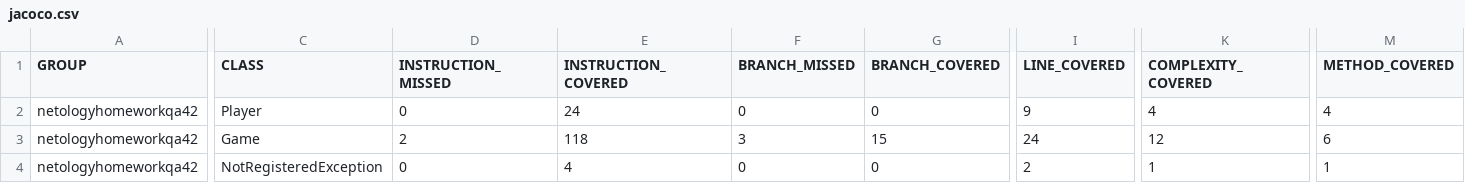
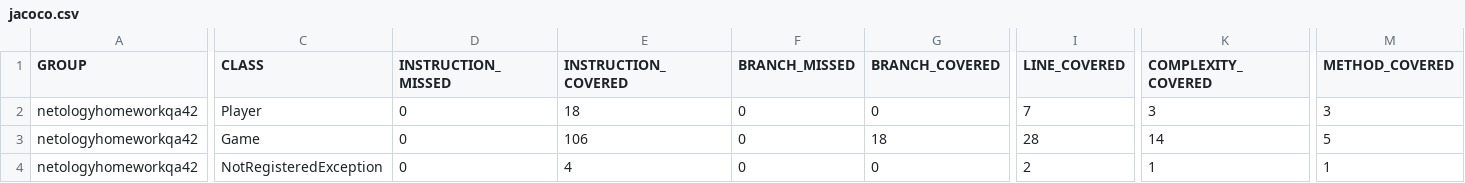
Before and after one commit to IvanMikhalin/Netology_Tournament, a CSV file: target/site/jacoco/jacoco.csv, drawn as a sheet; only a part is shown, gaps mark what is left out; the diff covers the shown part only; the diff names each change by its address in the sheet, - before the commit and + after, or states it on an @@ line.

```diff
--- a/target/site/jacoco/jacoco.csv
+++ b/target/site/jacoco/jacoco.csv
-E2 (INSTRUCTION_COVERED): 24
+E2 (INSTRUCTION_COVERED): 18
-I2 (LINE_COVERED): 9
+I2 (LINE_COVERED): 7
-K2 (COMPLEXITY_COVERED): 4
+K2 (COMPLEXITY_COVERED): 3
-M2 (METHOD_COVERED): 4
+M2 (METHOD_COVERED): 3
-D3 (INSTRUCTION_MISSED): 2
+D3 (INSTRUCTION_MISSED): 0
-E3 (INSTRUCTION_COVERED): 118
+E3 (INSTRUCTION_COVERED): 106
-F3 (BRANCH_MISSED): 3
+F3 (BRANCH_MISSED): 0
-G3 (BRANCH_COVERED): 15
+G3 (BRANCH_COVERED): 18
-I3 (LINE_COVERED): 24
+I3 (LINE_COVERED): 28
-K3 (COMPLEXITY_COVERED): 12
+K3 (COMPLEXITY_COVERED): 14
-M3 (METHOD_COVERED): 6
+M3 (METHOD_COVERED): 5
```
Also changed, not shown: 1 edited cell elsewhere in this file, 19 other files.
